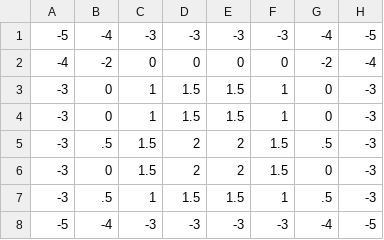
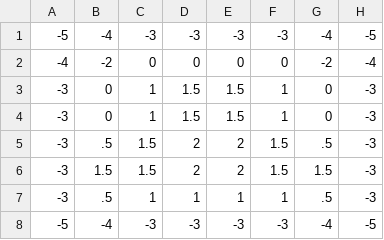
Before and after one commit to intermezzio/chess-engine, a CSV file: tables/knight.csv, drawn as a sheet.

Commit message:
Update tables for piece position values

```diff
--- a/tables/knight.csv
+++ b/tables/knight.csv
@@ -5,4 +5,4 @@
  -3, .5,1.5,  2,  2,1.5, .5, -3
- -3,  0,1.5,  2,  2,1.5,  0, -3
- -3, .5,  1,1.5,1.5,  1, .5, -3
+ -3,1.5,1.5,  2,  2,1.5,1.5, -3
+ -3, .5,  1,  1,  1,  1, .5, -3
  -5, -4, -3, -3, -3, -3, -4, -5
```
Also changed, not shown: tables/queen.csv, 1 other file.
